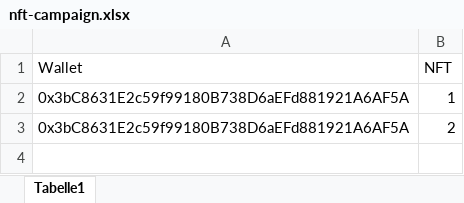
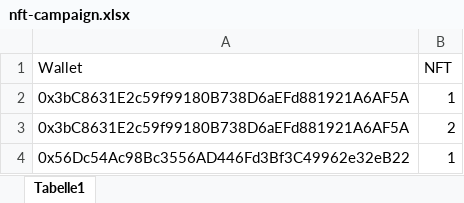
Before and after one commit to MagicSea-Finance/tokenlist, an Excel workbook: src/tokenLogos/nft-campaign/nft-campaign.xlsx, sheet Tabelle1, drawn as a sheet; values as stored, in another font and other column widths than the file's, no borders; the diff names each change by its address in the sheet, - before the commit and + after, or states it on an @@ line.

Commit message:
added test wallet

```diff
--- a/src/tokenLogos/nft-campaign/nft-campaign.xlsx (sheet Tabelle1)
+++ b/src/tokenLogos/nft-campaign/nft-campaign.xlsx (sheet Tabelle1)
+row 4: 0x56Dc54Ac98Bc3556AD446Fd3Bf3C49962e32eB22 | 1
```
